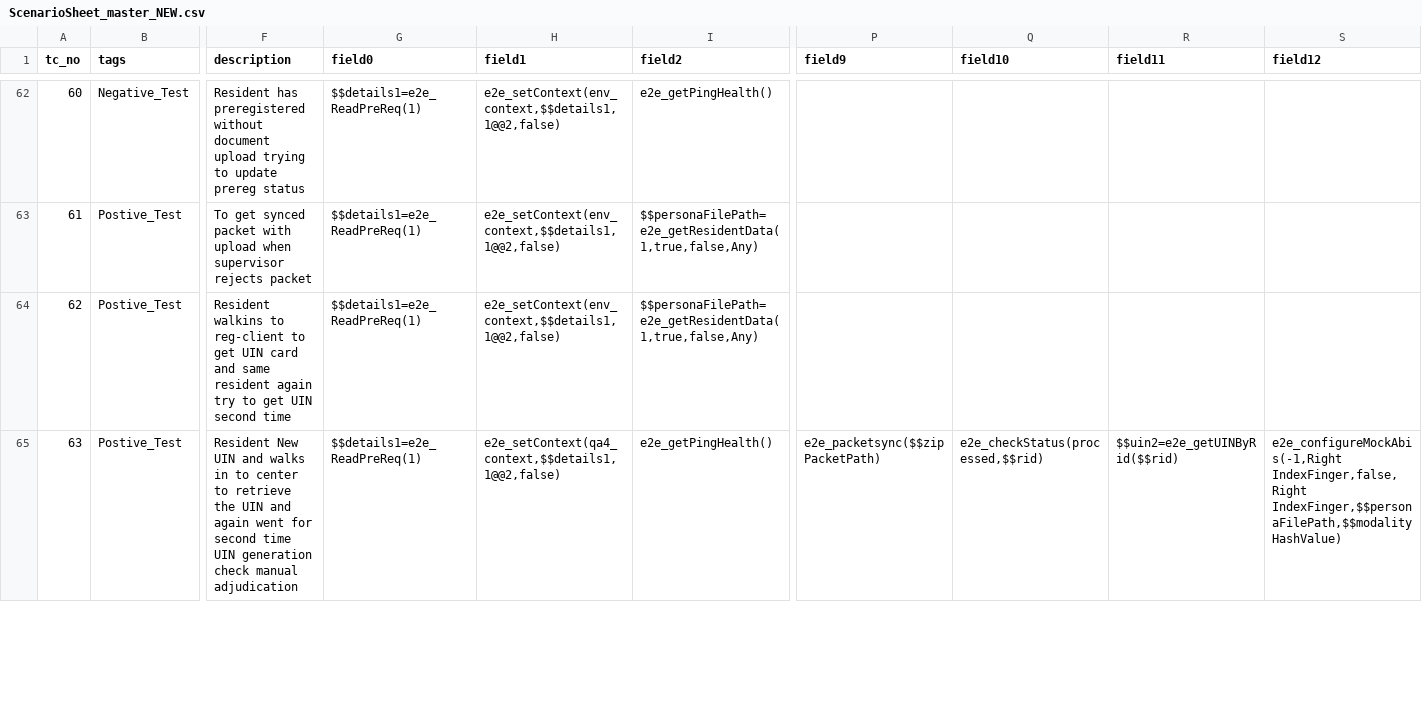
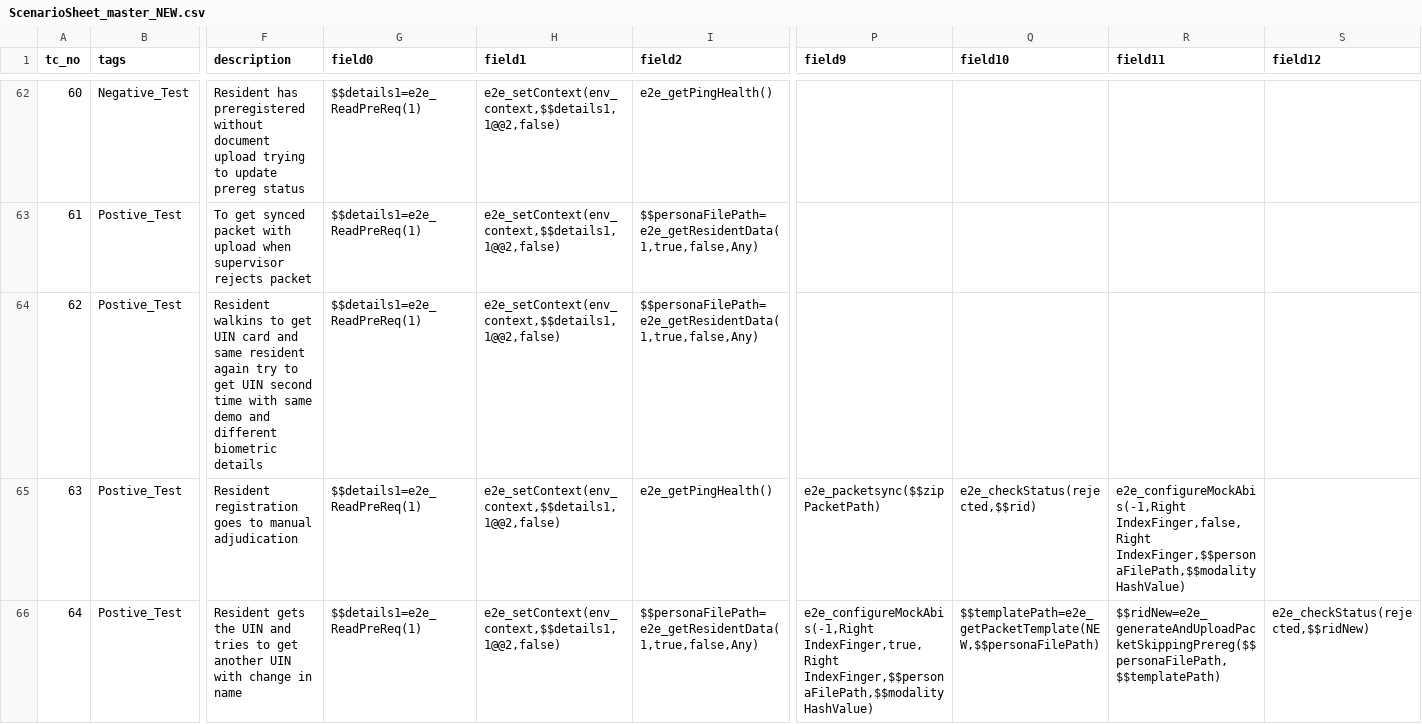
Before and after one commit to mosip/mosip-automation-tests, a CSV file: mosip-acceptance-tests/ivv-orchestrator/src/main/resources/local/ScenarioSheet_master_NEW.csv, drawn as a sheet; only a part is shown, gaps mark what is left out; rows hold the shown columns only; the diff covers the shown part only; the diff names each change by its address in the sheet, - before the commit and + after, or states it on an @@ line.

```diff
--- a/mosip-acceptance-tests/ivv-orchestrator/src/main/resources/local/ScenarioSheet_master_NEW.csv
+++ b/mosip-acceptance-tests/ivv-orchestrator/src/main/resources/local/ScenarioSheet_master_NEW.csv
-F64 (description): …walkins to reg-client to get UIN card and same resident again try to get UIN second time
+F64 (description): …walkins to get UIN card and same resident again try to get UIN second time with same demo and different biometric details
-F65 (description): Resident New UIN and walks in to center to retrieve the UIN and again went for second time UIN generation check manual adjudication
+F65 (description): Resident registration goes to manual adjudication
-H65 (field1): e2e_setContext(qa4_context,$$details1,1@@2,false)
+H65 (field1): e2e_setContext(env_context,$$details1,1@@2,false)
-Q65 (field10): e2e_checkStatus(processed,$$rid)
+Q65 (field10): e2e_checkStatus(rejected,$$rid)
-R65 (field11): $$uin2=e2e_getUINByRid($$rid)
+R65 (field11): e2e_configureMockAbis(-1,Right IndexFinger,false,Right IndexFinger,$$personaFilePath,$$modalityHashValue)
-S65 (field12): e2e_configureMockAbis(-1,Right IndexFinger,false,Right IndexFinger,$$personaFilePath,$$modalityHashValue)
+S65 (field12): (empty)
+row 66: 64 | Postive_Test | Resident gets the UIN and tries to get another UIN with change in name | $$details1=e2e_ReadPreReq(1) | e2e_setContext(env_context,$$details1,1@@2,false) | $$personaFilePath=e2e_getResidentData(1,true,false,Any) | e2e_configureMockAbis(-1,Right IndexFinger,true,Right IndexFinger,$$personaFilePath,$$modalityHashValue) | $$templatePath=e2e_getPacketTemplate(NEW,$$personaFilePath) | $$ridNew=e2e_generateAndUploadPacketSkippingPrereg($$personaFilePath,$$templatePath) | e2e_checkStatus(rejected,$$ridNew)
```
Also changed, not shown: 2 added rows and 4 edited cells elsewhere in this file, mosip-acceptance-tests/ivv-orchestrator/src/main/resources/local/ScenarioSheet_sanity_NEW.csv, 1 other file.
